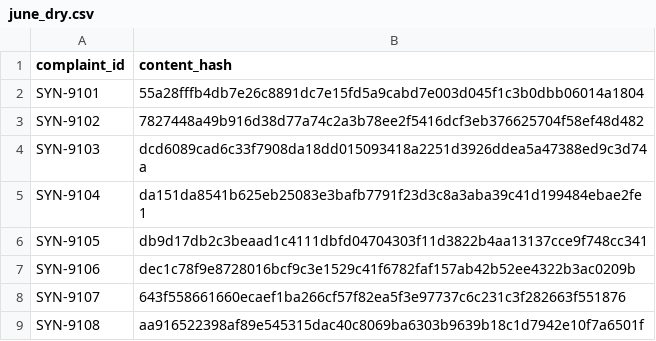
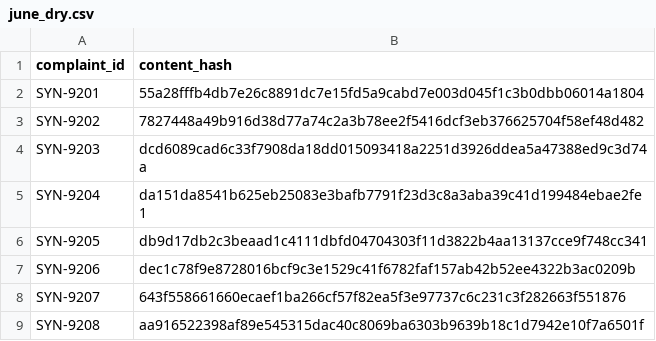
Before and after one commit to MannyAdc/voc-demo, a CSV file: splits/june_dry/june_dry.csv, drawn as a sheet.

```diff
--- a/splits/june_dry/june_dry.csv
+++ b/splits/june_dry/june_dry.csv
@@ -1,9 +1,9 @@
 complaint_id,content_hash
-SYN-9101,55a28fffb4db7e26c8891dc7e15fd5a9cabd7e003d045f1c3b0dbb06014a1804
-SYN-9102,7827448a49b916d38d77a74c2a3b78ee2f5416dcf3eb376625704f58ef48d482
-SYN-9103,dcd6089cad6c33f7908da18dd015093418a2251d3926ddea5a47388ed9c3d74a
-SYN-9104,da151da8541b625eb25083e3bafb7791f23d3c8a3aba39c41d199484ebae2fe1
-SYN-9105,db9d17db2c3beaad1c4111dbfd04704303f11d3822b4aa13137cce9f748cc341
-SYN-9106,dec1c78f9e8728016bcf9c3e1529c41f6782faf157ab42b52ee4322b3ac0209b
-SYN-9107,643f558661660ecaef1ba266cf57f82ea5f3e97737c6c231c3f282663f551876
-SYN-9108,aa916522398af89e545315dac40c8069ba6303b9639b18c1d7942e10f7a6501f
+SYN-9201,55a28fffb4db7e26c8891dc7e15fd5a9cabd7e003d045f1c3b0dbb06014a1804
+SYN-9202,7827448a49b916d38d77a74c2a3b78ee2f5416dcf3eb376625704f58ef48d482
+SYN-9203,dcd6089cad6c33f7908da18dd015093418a2251d3926ddea5a47388ed9c3d74a
+SYN-9204,da151da8541b625eb25083e3bafb7791f23d3c8a3aba39c41d199484ebae2fe1
+SYN-9205,db9d17db2c3beaad1c4111dbfd04704303f11d3822b4aa13137cce9f748cc341
+SYN-9206,dec1c78f9e8728016bcf9c3e1529c41f6782faf157ab42b52ee4322b3ac0209b
+SYN-9207,643f558661660ecaef1ba266cf57f82ea5f3e97737c6c231c3f282663f551876
+SYN-9208,aa916522398af89e545315dac40c8069ba6303b9639b18c1d7942e10f7a6501f
```
Also changed, not shown: 11 other files.
